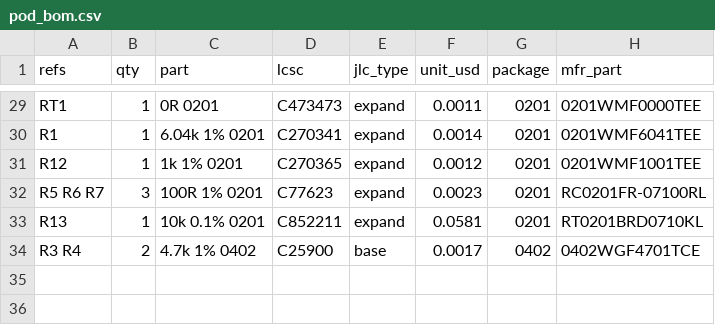
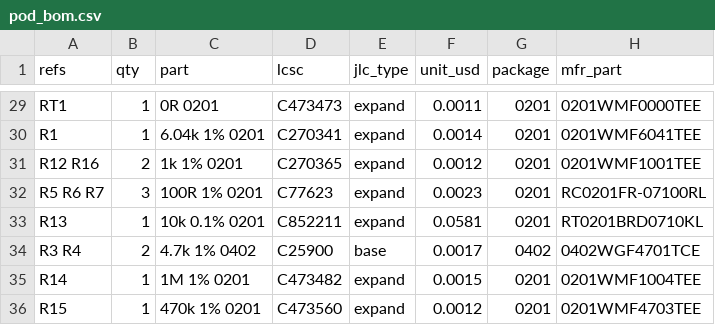
Before and after one commit to Het-Bhavsar/Atrium, a CSV file: hardware/pod/bom/pod_bom.csv, drawn as a sheet; only a part is shown, gaps mark what is left out.

```diff
--- a/hardware/pod/bom/pod_bom.csv
+++ b/hardware/pod/bom/pod_bom.csv
@@ -30,3 +30,3 @@ RT1,1,0R 0201,C473473,expand,0.0011,0201,0201WMF0000TEE
 R1,1,6.04k 1% 0201,C270341,expand,0.0014,0201,0201WMF6041TEE
-R12,1,1k 1% 0201,C270365,expand,0.0012,0201,0201WMF1001TEE
+R12 R16,2,1k 1% 0201,C270365,expand,0.0012,0201,0201WMF1001TEE
 R5 R6 R7,3,100R 1% 0201,C77623,expand,0.0023,0201,RC0201FR-07100RL
@@ -34 +34,3 @@ R13,1,10k 0.1% 0201,C852211,expand,0.0581,0201,RT0201BRD0710KL
 R3 R4,2,4.7k 1% 0402,C25900,base,0.0017,0402,0402WGF4701TCE
+R14,1,1M 1% 0201,C473482,expand,0.0015,0201,0201WMF1004TEE
+R15,1,470k 1% 0201,C473560,expand,0.0012,0201,0201WMF4703TEE
```
Also changed, not shown: hardware/case/bom/case_bom.csv, hardware/case/schematic/case_pin_netlist.csv, 12 other files.
